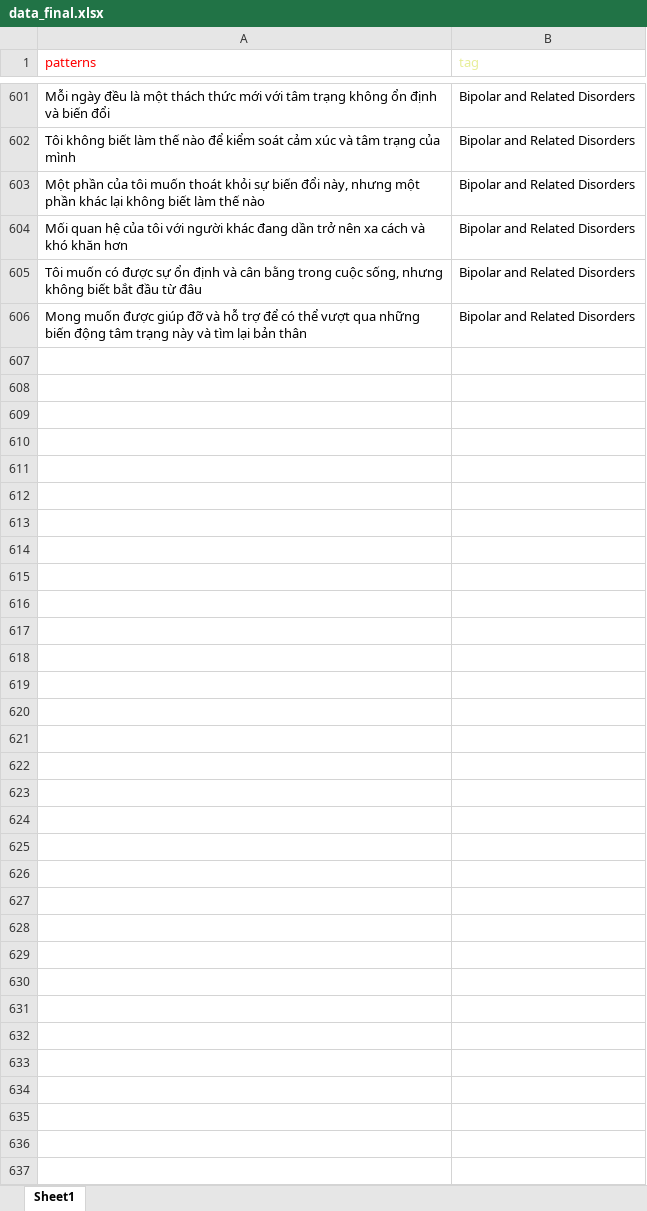
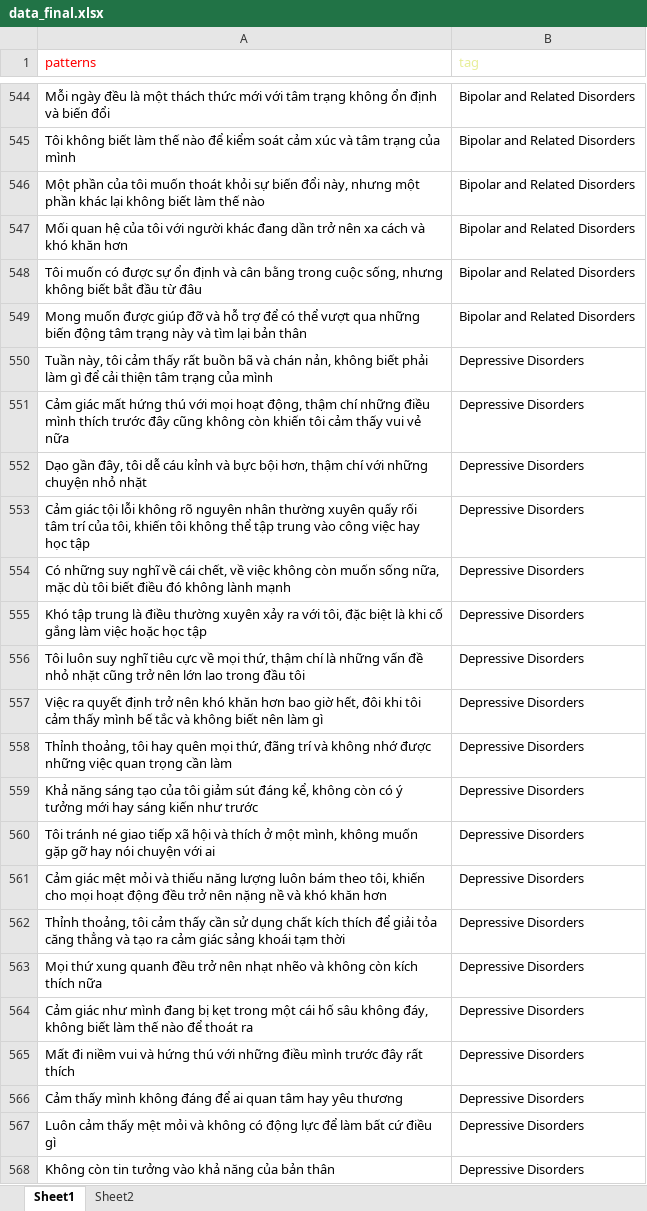
Before and after one commit to DoanDuyThanh71/NCKH, an Excel workbook: data_final.xlsx, sheet Sheet1, drawn as a sheet; only a part is shown, gaps mark what is left out; values as stored, in another font and other column widths than the file's, no borders; the diff covers the shown part only; the diff names each change by its address in the sheet, - before the commit and + after, or states it on an @@ line.

```diff
--- a/data_final.xlsx (sheet Sheet1)
+++ b/data_final.xlsx (sheet Sheet1)
+sheet tab: Sheet2
+row 550: Tuần này, tôi cảm thấy rất buồn bã và chán nản, không biết phải làm gì để cải thiện tâm trạng của mình | Depressive Disorders
+row 551: Cảm giác mất hứng thú với mọi hoạt động, thậm chí những điều mình thích trước đây cũng không còn khiến tôi cảm thấy vui vẻ nữa | Depressive Disorders
+row 552: Dạo gần đây, tôi dễ cáu kỉnh và bực bội hơn, thậm chí với những chuyện nhỏ nhặt | Depressive Disorders
+row 553: Cảm giác tội lỗi không rõ nguyên nhân thường xuyên quấy rối tâm trí của tôi, khiến tôi không thể tập trung vào công việc hay học tập | Depressive Disorders
+row 554: Có những suy nghĩ về cái chết, về việc không còn muốn sống nữa, mặc dù tôi biết điều đó không lành mạnh | Depressive Disorders
+row 555: Khó tập trung là điều thường xuyên xảy ra với tôi, đặc biệt là khi cố gắng làm việc hoặc học tập | Depressive Disorders
+row 556: Tôi luôn suy nghĩ tiêu cực về mọi thứ, thậm chí là những vấn đề nhỏ nhặt cũng trở nên lớn lao trong đầu tôi | Depressive Disorders
+row 557: Việc ra quyết định trở nên khó khăn hơn bao giờ hết, đôi khi tôi cảm thấy mình bế tắc và không biết nên làm gì | Depressive Disorders
+row 558: Thỉnh thoảng, tôi hay quên mọi thứ, đãng trí và không nhớ được những việc quan trọng cần làm | Depressive Disorders
+row 559: Khả năng sáng tạo của tôi giảm sút đáng kể, không còn có ý tưởng mới hay sáng kiến như trước | Depressive Disorders
+row 560: Tôi tránh né giao tiếp xã hội và thích ở một mình, không muốn gặp gỡ hay nói chuyện với ai | Depressive Disorders
+row 561: Cảm giác mệt mỏi và thiếu năng lượng luôn bám theo tôi, khiến cho mọi hoạt động đều trở nên nặng nề và khó khăn hơn | Depressive Disorders
+row 562: Thỉnh thoảng, tôi cảm thấy cần sử dụng chất kích thích để giải tỏa căng thẳng và tạo ra cảm giác sảng khoái tạm thời | Depressive Disorders
+row 563: Mọi thứ xung quanh đều trở nên nhạt nhẽo và không còn kích thích nữa | Depressive Disorders
+row 564: Cảm giác như mình đang bị kẹt trong một cái hố sâu không đáy, không biết làm thế nào để thoát ra | Depressive Disorders
+row 565: Mất đi niềm vui và hứng thú với những điều mình trước đây rất thích | Depressive Disorders
+row 566: Cảm thấy mình không đáng để ai quan tâm hay yêu thương | Depressive Disorders
+row 567: Luôn cảm thấy mệt mỏi và không có động lực để làm bất cứ điều gì | Depressive Disorders
+row 568: Không còn tin tưởng vào khả năng của bản thân | Depressive Disorders
```
Also changed, not shown: 753 added rows and 57 removed rows elsewhere in this sheet, 5 other files.
